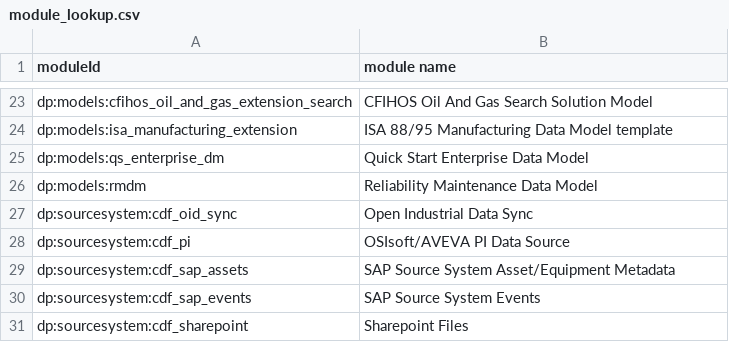
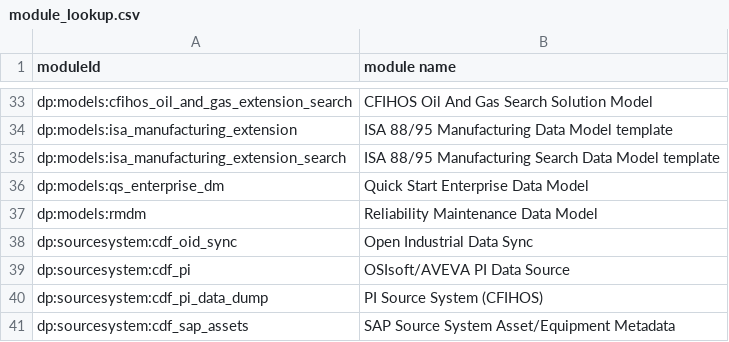
Before and after one commit to cognitedata/library, a CSV file: mixpanel/module_lookup.csv, drawn as a sheet; only a part is shown, gaps mark what is left out; the shorter side is filled out with more unchanged rows; the diff covers the shown part only; the diff names each change by its address in the sheet, - before the commit and + after, or states it on an @@ line.

```diff
--- a/mixpanel/module_lookup.csv
+++ b/mixpanel/module_lookup.csv
+row 35: dp:models:isa_manufacturing_extension_search | ISA 88/95 Manufacturing Search Data Model template
+row 40: dp:sourcesystem:cdf_pi_data_dump | PI Source System (CFIHOS)
```
Also changed, not shown: 14 added rows elsewhere in this file, 11 other files.
